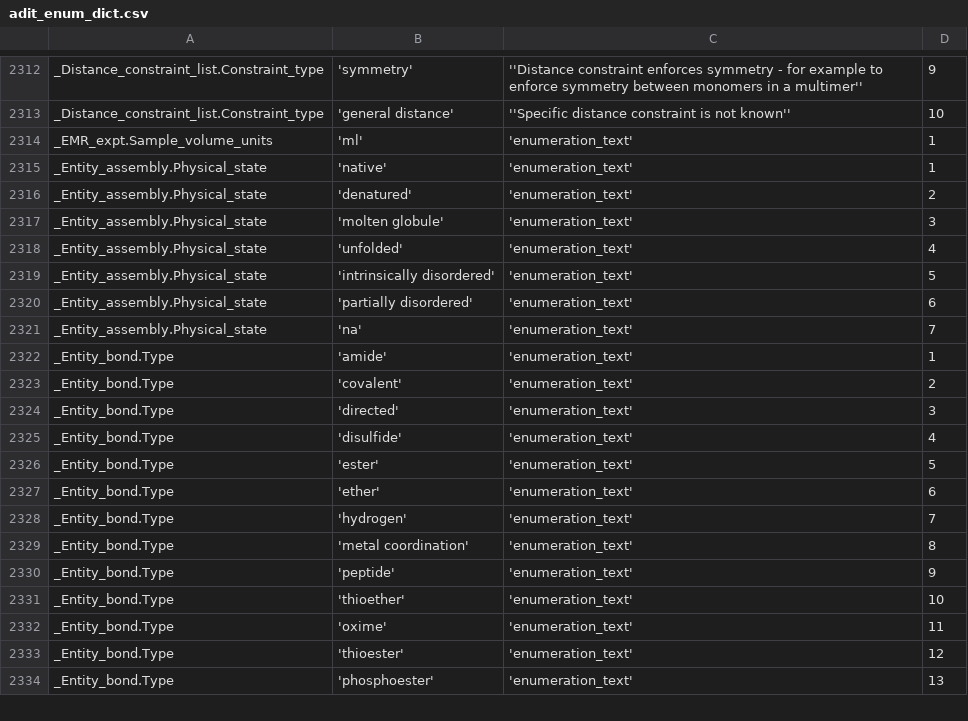
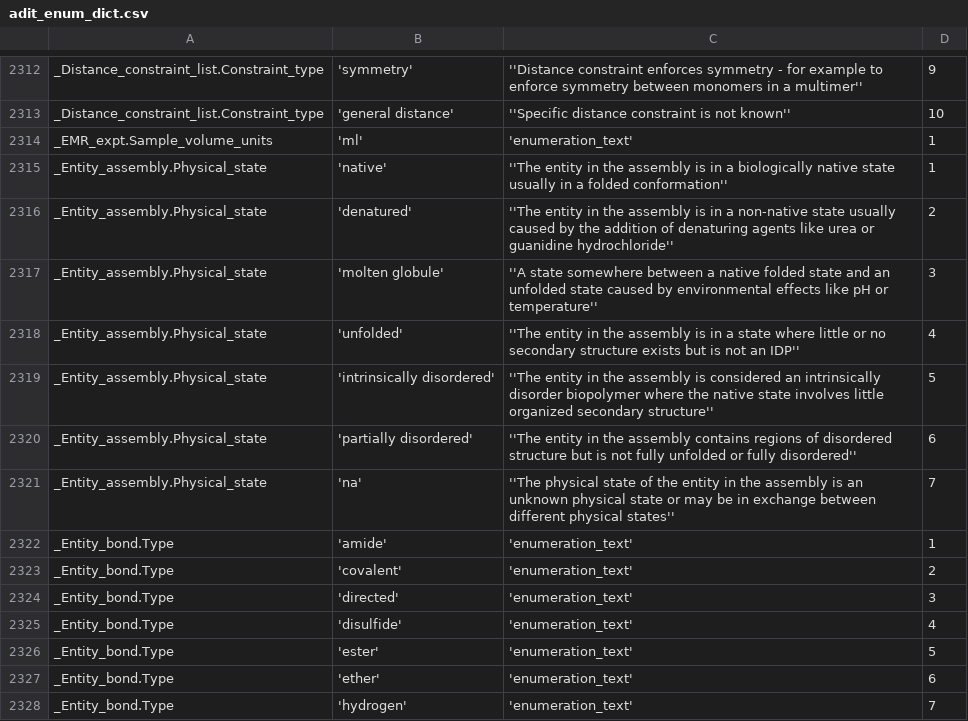
Before and after one commit to bmrb-io/nmr-star-dictionary, a CSV file: NMR-STAR/internal_106_distribution/adit_enum_dict.csv, drawn as a sheet; only a part is shown, gaps mark what is left out; the shorter side is filled out with more unchanged rows.

```diff
--- a/NMR-STAR/internal_106_distribution/adit_enum_dict.csv
+++ b/NMR-STAR/internal_106_distribution/adit_enum_dict.csv
@@ -2314,9 +2314,9 @@ _Distance_constraint_list.Constraint_type,'general distance',''Specific distance
 _EMR_expt.Sample_volume_units,'ml','enumeration_text', 1,
-_Entity_assembly.Physical_state,'native','enumeration_text', 1,
-_Entity_assembly.Physical_state,'denatured','enumeration_text', 2,
-_Entity_assembly.Physical_state,'molten globule','enumeration_text', 3,
-_Entity_assembly.Physical_state,'unfolded','enumeration_text', 4,
-_Entity_assembly.Physical_state,'intrinsically disordered','enumeration_text', 5,
-_Entity_assembly.Physical_state,'partially disordered','enumeration_text', 6,
-_Entity_assembly.Physical_state,'na','enumeration_text', 7,
+_Entity_assembly.Physical_state,'native',''The entity in the assembly is in a biologically native state usually in a folded conformation'', 1,
+_Entity_assembly.Physical_state,'denatured',''The entity in the assembly is in a non-native state usually caused by the addition of denaturing agents like urea or guanidine hydrochloride'', 2,
+_Entity_assembly.Physical_state,'molten globule',''A state somewhere between a native folded state and an unfolded state caused by environmental effects like pH or temperature'', 3,
+_Entity_assembly.Physical_state,'unfolded',''The entity in the assembly is in a state where little or no secondary structure exists but is not an IDP'', 4,
+_Entity_assembly.Physical_state,'intrinsically disordered',''The entity in the assembly is considered an intrinsically disorder biopolymer where the native state involves little organized secondary structure'', 5,
+_Entity_assembly.Physical_state,'partially disordered',''The entity in the assembly contains regions of disordered structure but is not fully unfolded or fully disordered'', 6,
+_Entity_assembly.Physical_state,'na',''The physical state of the entity in the assembly is an unknown physical state or may be in exchange between different physical states'', 7,
 _Entity_bond.Type,'amide','enumeration_text', 1,
```
Also changed, not shown: NMR-STAR/internal_106_distribution/adit_enum_dtl.csv, NMR-STAR/internal_106_distribution/query_interface.csv, 30 other files.
